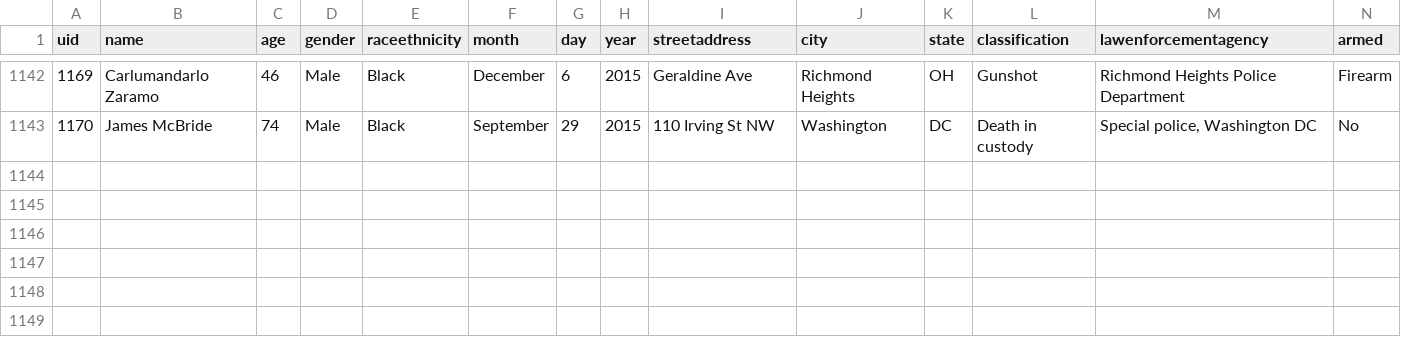
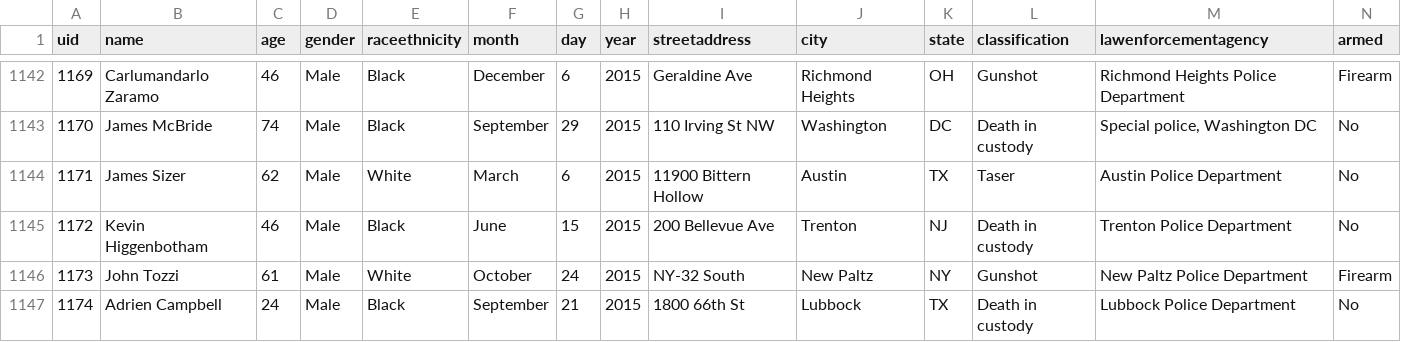
Before and after one commit to flother/thecounted, a CSV file: data/the-counted-2015.csv, drawn as a sheet; only a part is shown, gaps mark what is left out; the diff names each change by its address in the sheet, - before the commit and + after, or states it on an @@ line.

Commit message:
Add James Sizer and 3 others

```diff
--- a/data/the-counted-2015.csv
+++ b/data/the-counted-2015.csv
+row 1144: 1171 | James Sizer | 62 | Male | White | March | 6 | 2015 | 11900 Bittern Hollow | Austin | TX | Taser | Austin Police Department | No
+row 1145: 1172 | Kevin Higgenbotham | 46 | Male | Black | June | 15 | 2015 | 200 Bellevue Ave | Trenton | NJ | Death in custody | Trenton Police Department | No
+row 1146: 1173 | John Tozzi | 61 | Male | White | October | 24 | 2015 | NY-32 South | New Paltz | NY | Gunshot | New Paltz Police Department | Firearm
+row 1147: 1174 | Adrien Campbell | 24 | Male | Black | September | 21 | 2015 | 1800 66th St | Lubbock | TX | Death in custody | Lubbock Police Department | No
```
